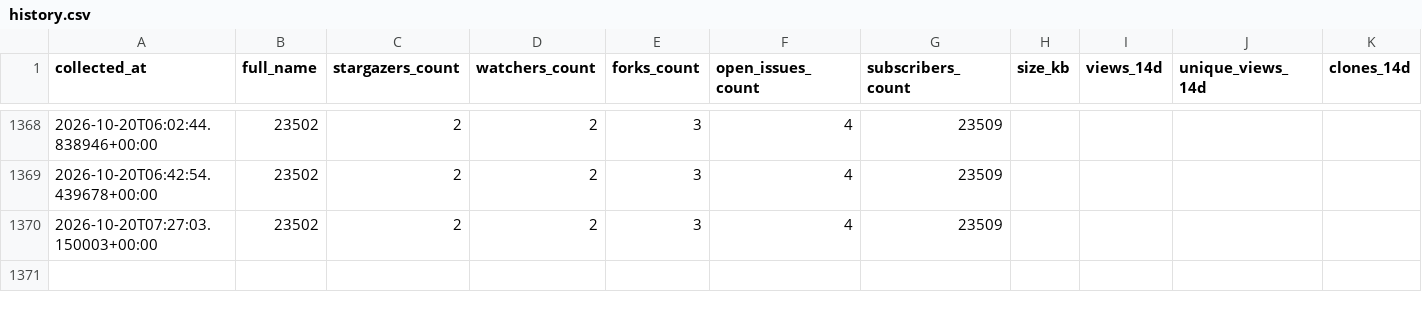
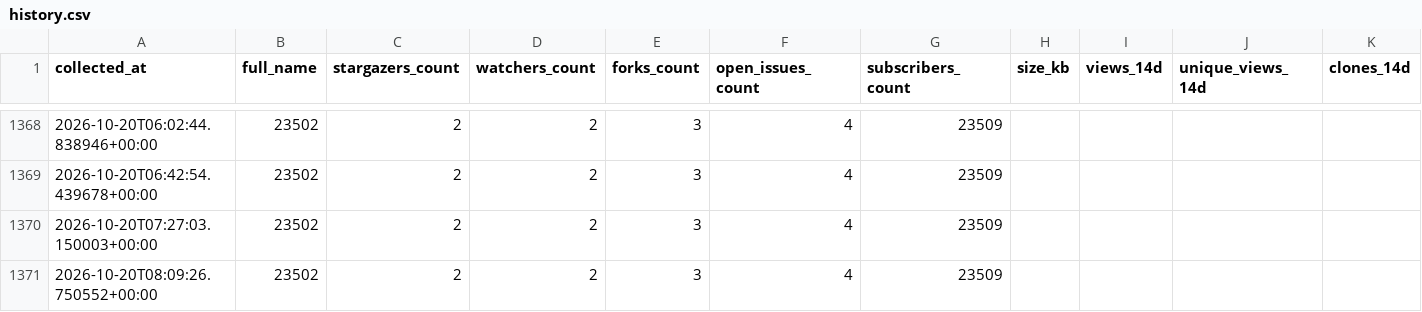
Before and after one commit to emrepelit109/science-philosophy, a CSV file: stats/history.csv, drawn as a sheet; only a part is shown, gaps mark what is left out; rows hold the shown columns only; the diff names each change by its address in the sheet, - before the commit and + after, or states it on an @@ line.

```diff
--- a/stats/history.csv
+++ b/stats/history.csv
+row 1371: 2026-10-20T08:09:26.750552+00:00 | 23502 | 2 | 2 | 3 | 4 | 23509
```
Also changed, not shown: 3 other files.
